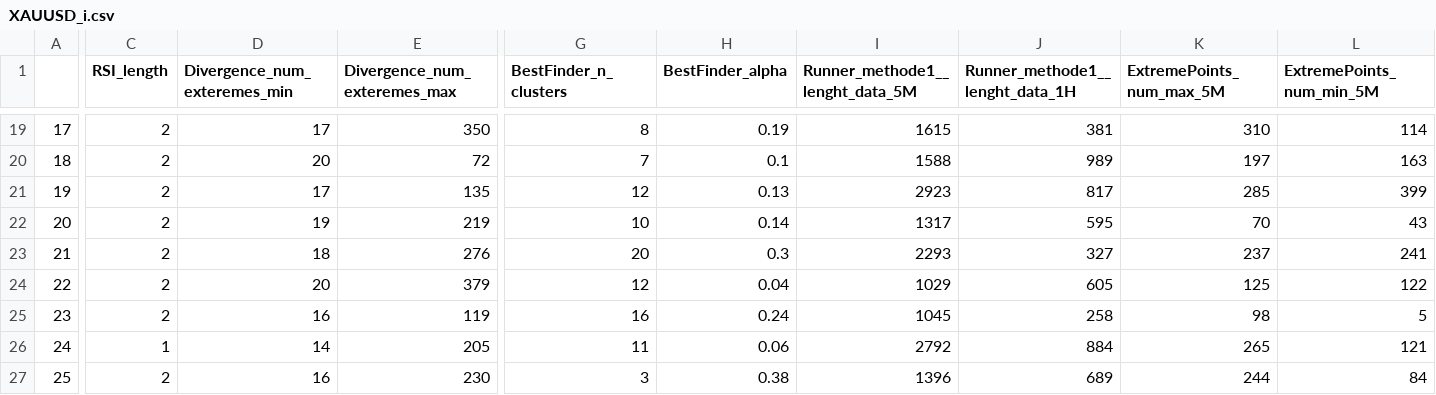
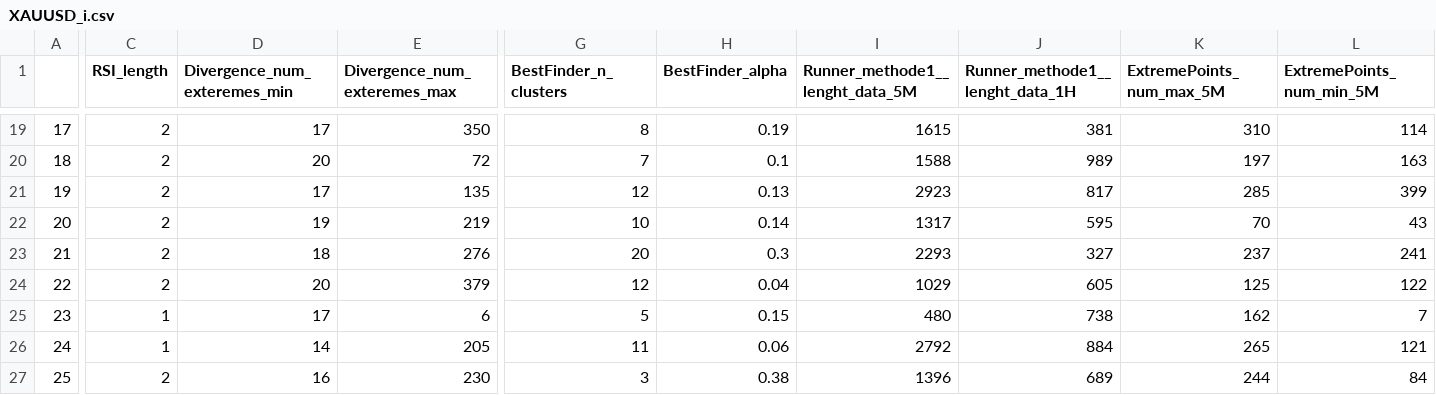
Before and after one commit to Mehrshad-Sorena/ShadBot, a CSV file: src/indicators/RSI/GeneticLearning_DB/society/secondry/buy/XAUUSD_i.csv, drawn as a sheet; only a part is shown, gaps mark what is left out; the diff covers the shown part only; the diff names each change by its address in the sheet, - before the commit and + after, or states it on an @@ line.

```diff
--- a/src/indicators/RSI/GeneticLearning_DB/society/secondry/buy/XAUUSD_i.csv
+++ b/src/indicators/RSI/GeneticLearning_DB/society/secondry/buy/XAUUSD_i.csv
-C25 (RSI_length): 2
+C25 (RSI_length): 1
-D25 (Divergence_num_exteremes_min): 16
+D25 (Divergence_num_exteremes_min): 17
-E25 (Divergence_num_exteremes_max): 119
+E25 (Divergence_num_exteremes_max): 6
-G25 (BestFinder_n_clusters): 16
+G25 (BestFinder_n_clusters): 5
-H25 (BestFinder_alpha): 0.24
+H25 (BestFinder_alpha): 0.15
-I25 (Runner_methode1__lenght_data_5M): 1045
+I25 (Runner_methode1__lenght_data_5M): 480
-J25 (Runner_methode1__lenght_data_1H): 258
+J25 (Runner_methode1__lenght_data_1H): 738
-K25 (ExtremePoints_num_max_5M): 98
+K25 (ExtremePoints_num_max_5M): 162
-L25 (ExtremePoints_num_min_5M): 5
+L25 (ExtremePoints_num_min_5M): 7
```
Also changed, not shown: 53 edited cells elsewhere in this file, src/indicators/MACD/GeneticLearning_DB/society/secondry/buy/XAUUSD_i.csv, src/indicators/StochAstic/GeneticLearning_DB/elites/secondry/buy/XAUUSD_i_ChromosomeResults.csv, 8 other files.
